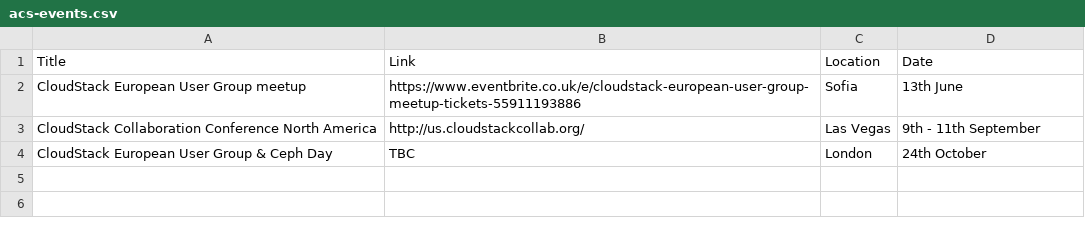
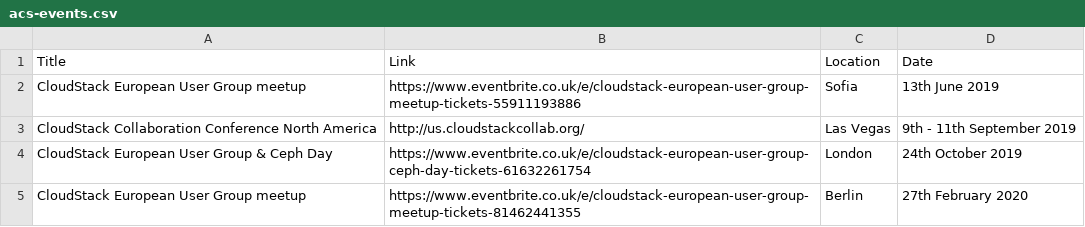
Before and after one commit to apache/cloudstack-www, a CSV file: data/acs-events.csv, drawn as a sheet.

Commit message:
Update acs-events.csv

```diff
--- a/data/acs-events.csv
+++ b/data/acs-events.csv
@@ -1,4 +1,5 @@
 Title,Link,Location,Date
-CloudStack European User Group meetup,https://www.eventbrite.co.uk/e/cloudstack-european-user-group-meetup-tickets-55911193886,Sofia,13th June
-CloudStack Collaboration Conference North America,http://us.cloudstackcollab.org/,Las Vegas,9th - 11th September
-CloudStack European User Group & Ceph Day,TBC,London,24th October
+CloudStack European User Group meetup,https://www.eventbrite.co.uk/e/cloudstack-european-user-group-meetup-tickets-55911193886,Sofia,13th June 2019
+CloudStack Collaboration Conference North America,http://us.cloudstackcollab.org/,Las Vegas,9th - 11th September 2019
+CloudStack European User Group & Ceph Day,https://www.eventbrite.co.uk/e/cloudstack-european-user-group-ceph-day-tickets-61632261754,London,24th October 2019
+CloudStack European User Group meetup,https://www.eventbrite.co.uk/e/cloudstack-european-user-group-meetup-tickets-81462441355,Berlin,27th February 2020
```
